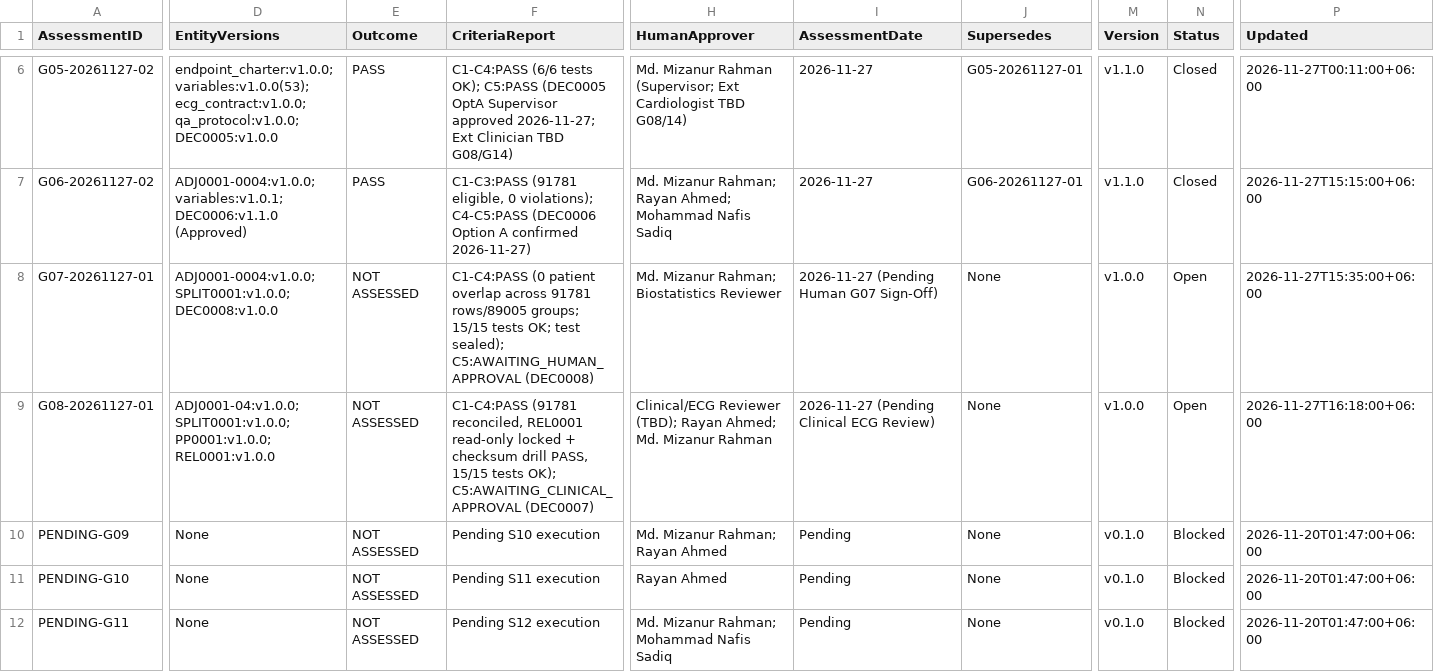
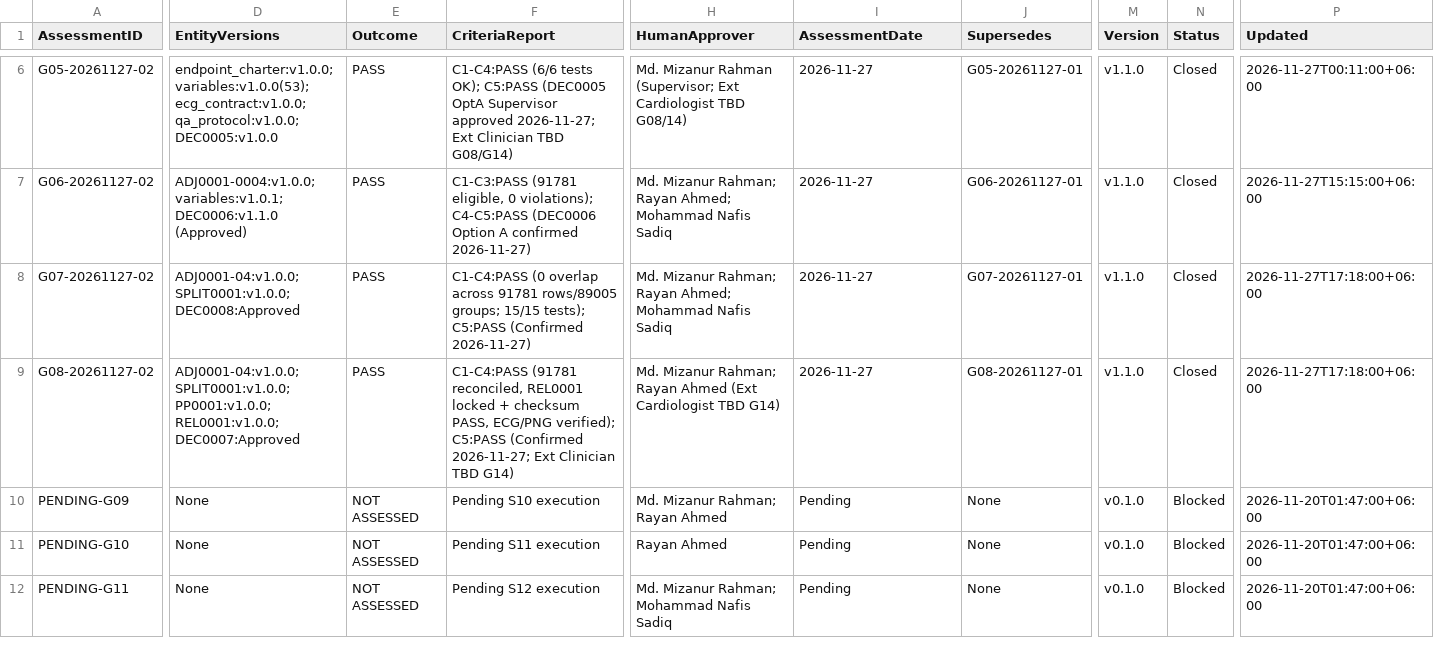
Before and after one commit to Rayan105/Thesis-for-Defense, a CSV file: 01_Project_Management/gates.csv, drawn as a sheet; only a part is shown, gaps mark what is left out; the diff covers the shown part only; the diff names each change by its address in the sheet, - before the commit and + after, or states it on an @@ line.

```diff
--- a/01_Project_Management/gates.csv
+++ b/01_Project_Management/gates.csv
-A8 (AssessmentID): G07-20261127-01
+A8 (AssessmentID): G07-20261127-02
-D8 (EntityVersions): ADJ0001-0004:v1.0.0; SPLIT0001:v1.0.0; DEC0008:v1.0.0
+D8 (EntityVersions): ADJ0001-04:v1.0.0; SPLIT0001:v1.0.0; DEC0008:Approved
-E8:E9 (Outcome): NOT ASSESSED
+E8:E9 (Outcome): PASS
-F8 (CriteriaReport): C1-C4:PASS (0 patient overlap across 91781 rows/89005 groups; 15/15 tests OK; test sealed); C5:AWAITING_HUMAN_APPROVAL (DEC0008)
+F8 (CriteriaReport): C1-C4:PASS (0 overlap across 91781 rows/89005 groups; 15/15 tests); C5:PASS (Confirmed 2026-11-27)
-H8 (HumanApprover): …Mizanur Rahman; Biostatistics Reviewer
+H8 (HumanApprover): …Mizanur Rahman; Rayan Ahmed; Mohammad Nafis Sadiq
-I8 (AssessmentDate): 2026-11-27 (Pending Human G07 Sign-Off)
+I8 (AssessmentDate): 2026-11-27
-J8 (Supersedes): None
+J8 (Supersedes): G07-20261127-01
-M8:M9 (Version): v1.0.0
+M8:M9 (Version): v1.1.0
-N8:N9 (Status): Open
+N8:N9 (Status): Closed
-P8 (Updated): 2026-11-27T15:35:00+06:00
+P8 (Updated): 2026-11-27T17:18:00+06:00
-A9 (AssessmentID): G08-20261127-01
+A9 (AssessmentID): G08-20261127-02
-D9 (EntityVersions): …SPLIT0001:v1.0.0; PP0001:v1.0.0; REL0001:v1.0.0
+D9 (EntityVersions): …SPLIT0001:v1.0.0; PP0001:v1.0.0; REL0001:v1.0.0; DEC0007:Approved
-F9 (CriteriaReport): …reconciled, REL0001 read-only locked + checksum drill PASS, 15/15 tests OK); C5:AWAITING_CLINICAL_APPROVAL (DEC0007)
+F9 (CriteriaReport): …reconciled, REL0001 locked + checksum PASS, ECG/PNG verified); C5:PASS (Confirmed 2026-11-27; Ext Clinician TBD G14)
-H9 (HumanApprover): Clinical/ECG Reviewer (TBD); Rayan Ahmed; Md. Mizanur Rahman
+H9 (HumanApprover): Md. Mizanur Rahman; Rayan Ahmed (Ext Cardiologist TBD G14)
-I9 (AssessmentDate): 2026-11-27 (Pending Clinical ECG Review)
+I9 (AssessmentDate): 2026-11-27
-J9 (Supersedes): None
+J9 (Supersedes): G08-20261127-01
-P9 (Updated): 2026-11-27T16:18:00+06:00
+P9 (Updated): 2026-11-27T17:18:00+06:00
```
Also changed, not shown: 2 edited cells elsewhere in this file, 01_Project_Management/decisions.csv, 03_Datasets_Cohort/releases.csv, 15 other files.
